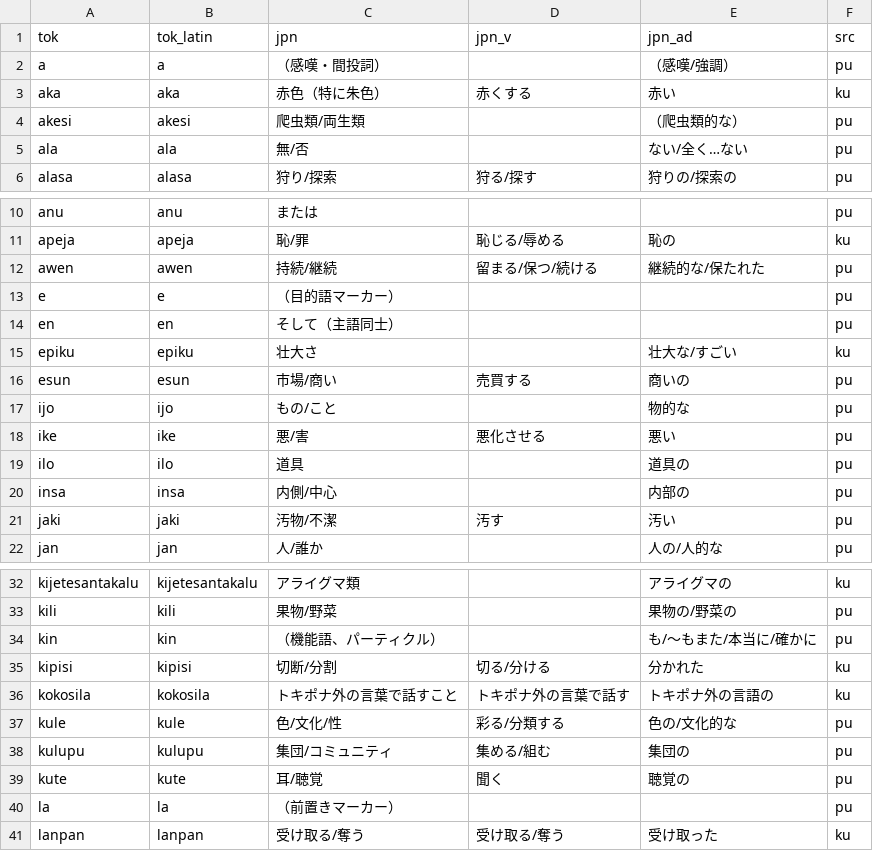
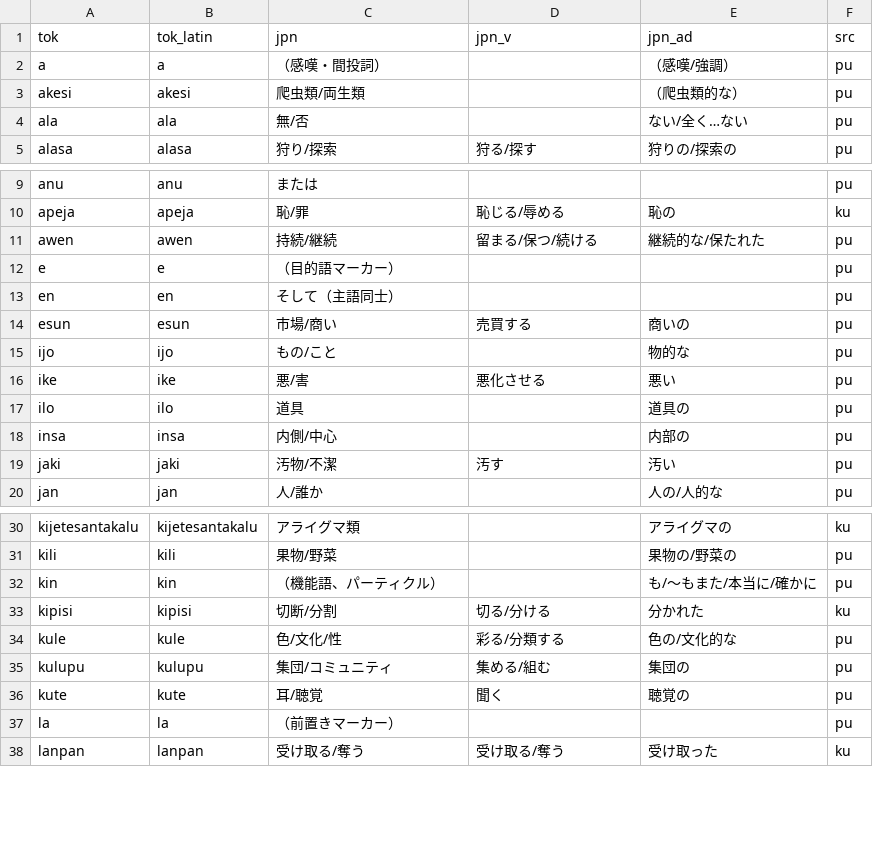
Before and after one commit to code4fukui/tok2jpn, a CSV file: tok2jpn.csv, drawn as a sheet; only a part is shown, gaps mark what is left out; the diff names each change by its address in the sheet, - before the commit and + after, or states it on an @@ line.

Commit message:
remove some ku cause not font included

```diff
--- a/tok2jpn.csv
+++ b/tok2jpn.csv
-row 3: aka | aka | 赤色（特に朱色） | 赤くする | 赤い | ku
-row 15: epiku | epiku | 壮大さ |  | 壮大な/すごい | ku
-row 36: kokosila | kokosila | トキポナ外の言葉で話すこと | トキポナ外の言葉で話す | トキポナ外の言語の | ku
```
